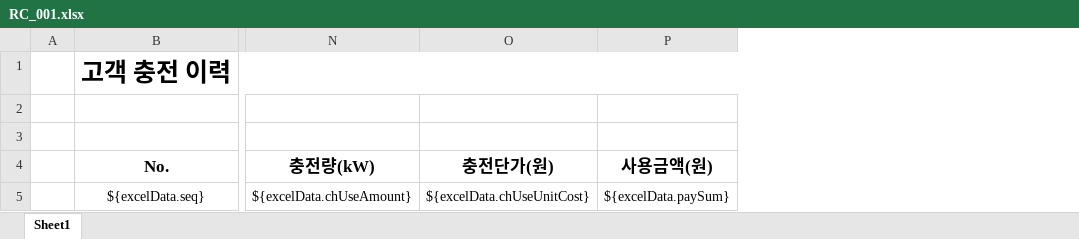
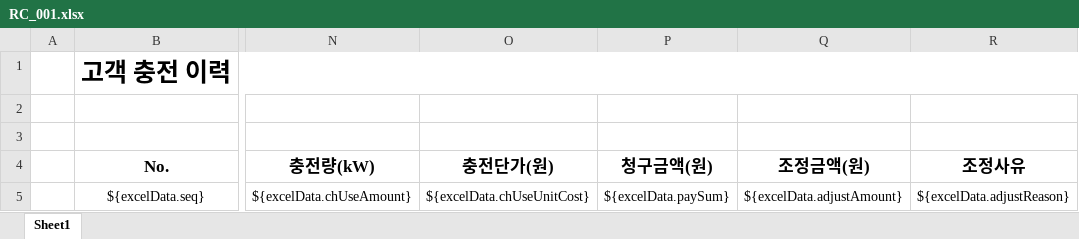
Before and after one commit to hjSKEL/lh-localEV, an Excel workbook: localcsms/web/admin-web/src/main/resources/RC_001.xlsx, sheet Sheet1, drawn as a sheet; only a part is shown, gaps mark what is left out; values as stored, in another font and other column widths than the file's, no borders; the diff names each change by its address in the sheet, - before the commit and + after, or states it on an @@ line.

```diff
--- a/localcsms/web/admin-web/src/main/resources/RC_001.xlsx (sheet Sheet1)
+++ b/localcsms/web/admin-web/src/main/resources/RC_001.xlsx (sheet Sheet1)
+column Q (조정금액(원)), row 5: ${excelData.adjustAmount}
+column R (조정사유), row 5: ${excelData.adjustReason}
-P4: 사용금액(원)
+P4: 청구금액(원)
```
Also changed, not shown: 21 other files.
